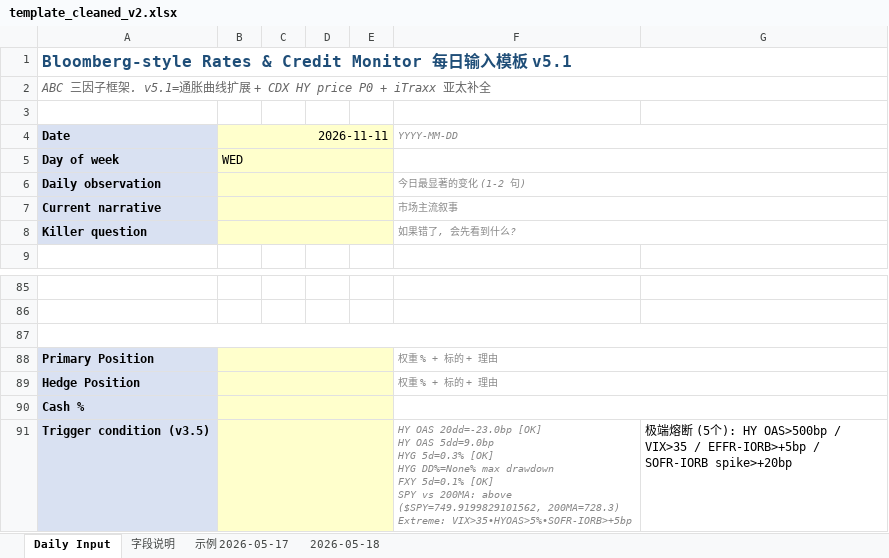
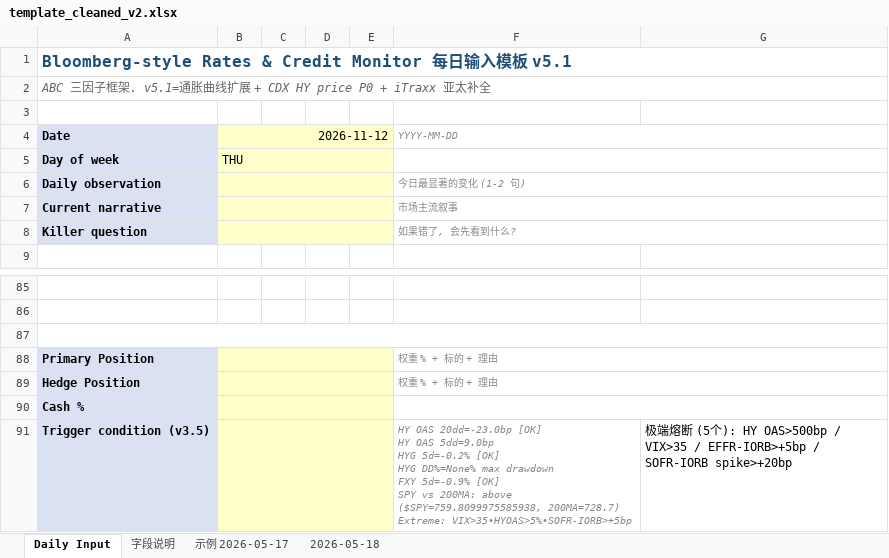
Before and after one commit to slowqqwin-beep/liquidity-monitor, an Excel workbook: template_cleaned_v2.xlsx, sheet Daily Input, drawn as a sheet; only a part is shown, gaps mark what is left out; values as stored, in another font and other column widths than the file's, no borders; ↵ is a line break in a cell; the diff names each change by its address in the sheet, - before the commit and + after, or states it on an @@ line.

```diff
--- a/template_cleaned_v2.xlsx (sheet Daily Input)
+++ b/template_cleaned_v2.xlsx (sheet Daily Input)
-B4: 2026-11-11
+B4: 2026-11-12
-B5: WED
+B5: THU
-F91: …5dd=9.0bp ↵ HYG 5d=0.3% [OK] ↵ HYG DD%=None% max drawdown ↵ FXY 5d=0.1% [OK] ↵ SPY vs 200MA: above ($SPY=749.9199829101562, 200MA=728.3) ↵ Extreme: VIX>35•HYOAS>5%•SOFR-IORB>+5bp
+F91: …5dd=9.0bp ↵ HYG 5d=-0.2% [OK] ↵ HYG DD%=None% max drawdown ↵ FXY 5d=-0.9% [OK] ↵ SPY vs 200MA: above ($SPY=759.8099975585938, 200MA=728.7) ↵ Extreme: VIX>35•HYOAS>5%•SOFR-IORB>+5bp
```
Also changed, not shown: 5 other files.
